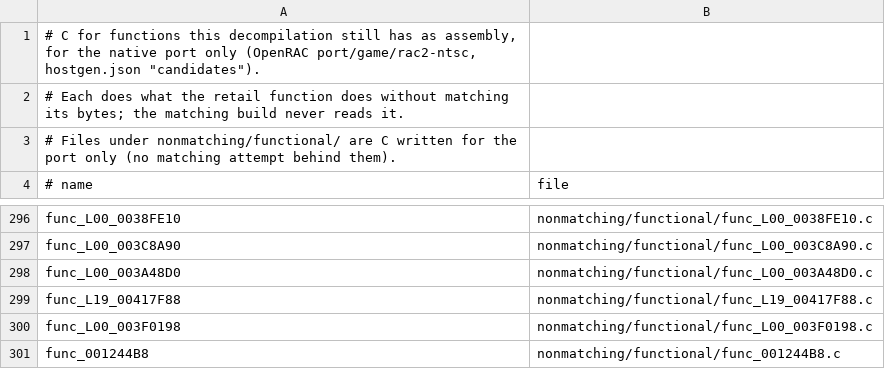
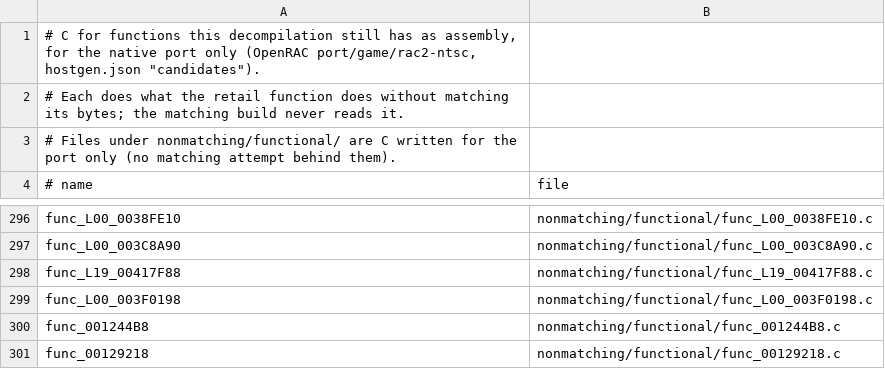
Before and after one commit to bigbeno37/rac2-decomp, a TSV file: nonmatching/functional.tsv, drawn as a sheet; only a part is shown, gaps mark what is left out; the shorter side is filled out with more unchanged rows; the diff names each change by its address in the sheet, - before the commit and + after, or states it on an @@ line.

```diff
--- a/nonmatching/functional.tsv
+++ b/nonmatching/functional.tsv
-row 298: func_L00_003A48D0 | nonmatching/functional/func_L00_003A48D0.c
```
Also changed, not shown: 5 other files.
